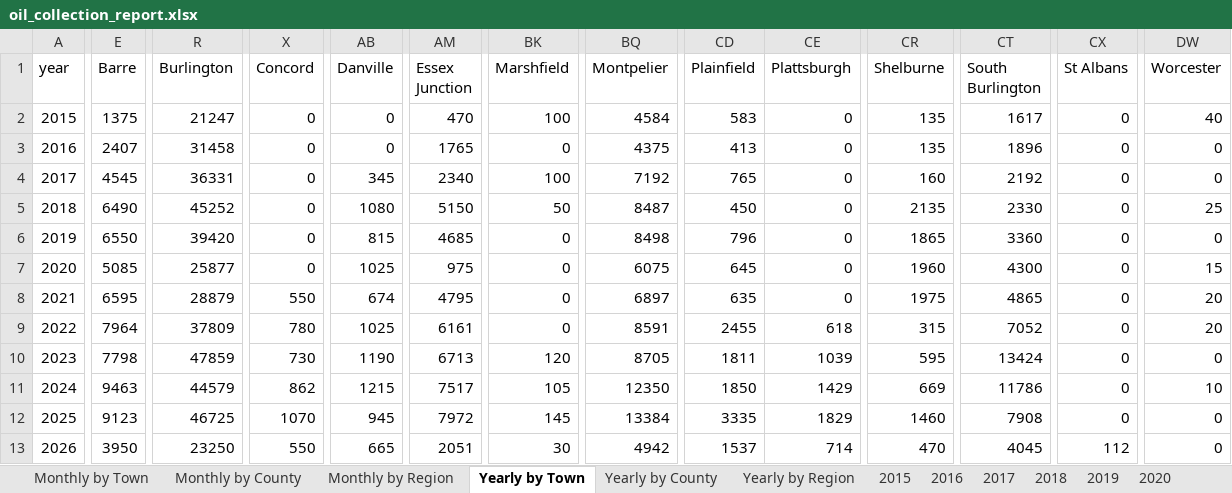
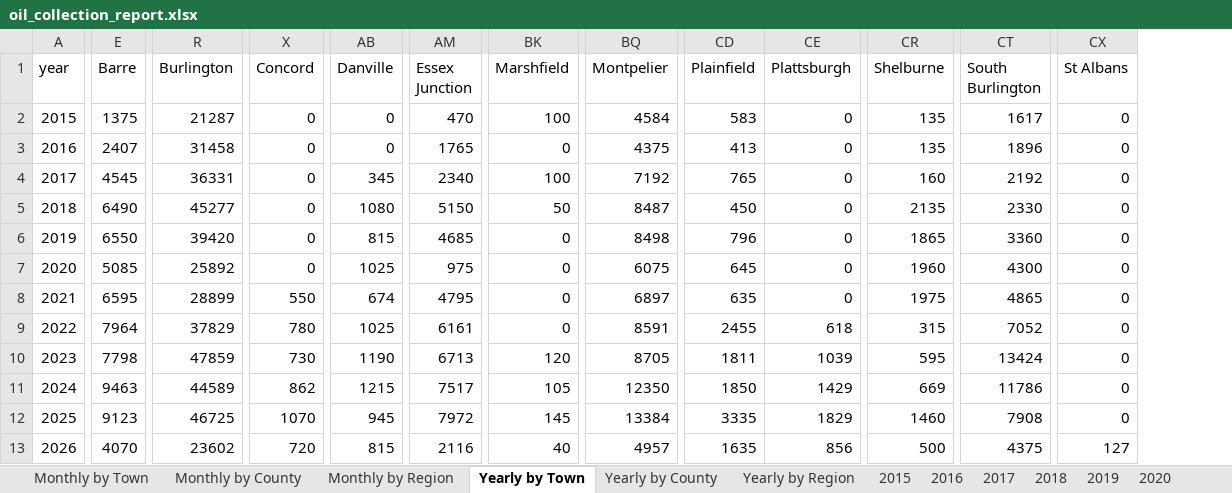
Before and after one commit to burnssargent-eng/blackbear_dashboard, an Excel workbook: oil_collection_report.xlsx, sheet Yearly by Town, drawn as a sheet; only a part is shown, gaps mark what is left out; values as stored, in another font and other column widths than the file's, no borders; the diff covers the shown part only; the diff names each change by its address in the sheet, - before the commit and + after, or states it on an @@ line.

```diff
--- a/oil_collection_report.xlsx (sheet Yearly by Town)
+++ b/oil_collection_report.xlsx (sheet Yearly by Town)
-column DW (Worcester), rows 2-13: 40 | 0 | 0 | 25 | 0 | 15 | 20 | 20 | 0 | 10 | 0 | 0
-R2 (Burlington): 21247
+R2 (Burlington): 21287
-R5 (Burlington): 45252
+R5 (Burlington): 45277
-R7 (Burlington): 25877
+R7 (Burlington): 25892
-R8 (Burlington): 28879
+R8 (Burlington): 28899
-R9 (Burlington): 37809
+R9 (Burlington): 37829
-R11 (Burlington): 44579
+R11 (Burlington): 44589
-E13 (Barre): 3950
+E13 (Barre): 4070
-R13 (Burlington): 23250
+R13 (Burlington): 23602
-X13 (Concord): 550
+X13 (Concord): 720
-AB13 (Danville): 665
+AB13 (Danville): 815
-AM13 (Essex Junction): 2051
+AM13 (Essex Junction): 2116
-BK13 (Marshfield): 30
+BK13 (Marshfield): 40
-BQ13 (Montpelier): 4942
+BQ13 (Montpelier): 4957
-CD13 (Plainfield): 1537
+CD13 (Plainfield): 1635
-CE13 (Plattsburgh): 714
+CE13 (Plattsburgh): 856
-CR13 (Shelburne): 470
+CR13 (Shelburne): 500
-CT13 (South Burlington): 4045
+CT13 (South Burlington): 4375
-CX13 (St Albans): 112
+CX13 (St Albans): 127
```
Also changed, not shown: 26 edited cells elsewhere in this sheet, sheet Monthly by County, sheet Monthly by Town, sheet Yearly by County, sheet Monthly by Region, sheet Yearly by Region, sheet Burlington, 10 more sheets, 2 other files.
